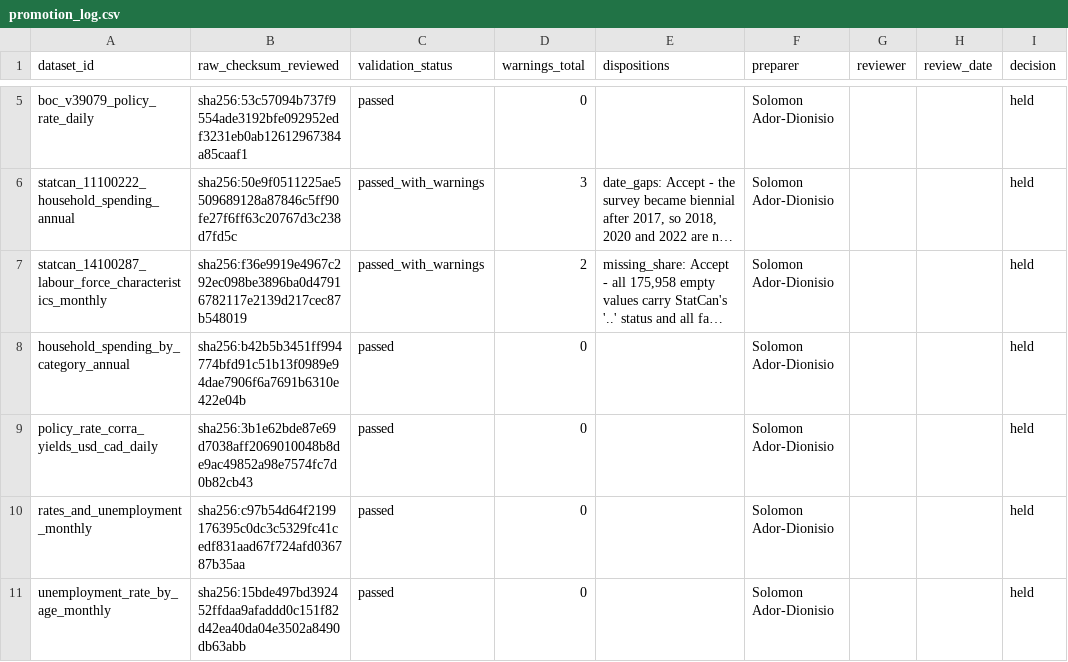
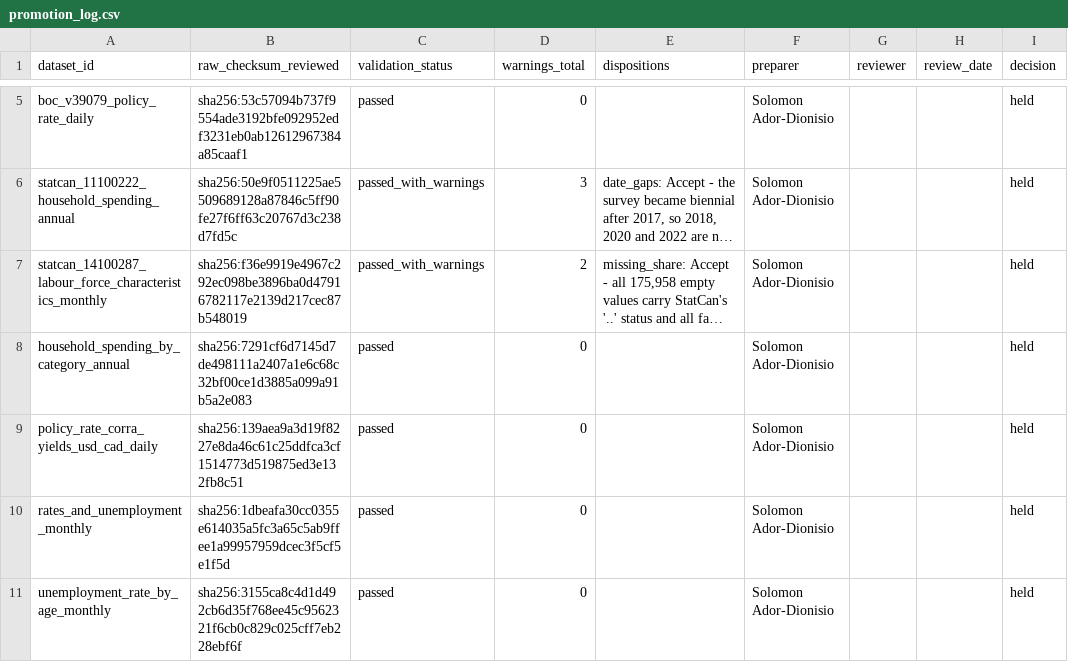
Before and after one commit to soloadio/Canadian-Risk-Data-Hub, a CSV file: documentation/promotion_log.csv, drawn as a sheet; only a part is shown, gaps mark what is left out; long unchanged cells end in …; the diff names each change by its address in the sheet, - before the commit and + after, or states it on an @@ line.

```diff
--- a/documentation/promotion_log.csv
+++ b/documentation/promotion_log.csv
-B8 (raw_checksum_reviewed): sha256:b42b5b3451ff994774bfd91c51b13f0989e94dae7906f6a7691b6310e422e04b
+B8 (raw_checksum_reviewed): sha256:7291cf6d7145d7de498111a2407a1e6c68c32bf00ce1d3885a099a91b5a2e083
-B9 (raw_checksum_reviewed): sha256:3b1e62bde87e69d7038aff2069010048b8de9ac49852a98e7574fc7d0b82cb43
+B9 (raw_checksum_reviewed): sha256:139aea9a3d19f8227e8da46c61c25ddfca3cf1514773d519875ed3e132fb8c51
-B10 (raw_checksum_reviewed): sha256:c97b54d64f2199176395c0dc3c5329fc41cedf831aad67f724afd036787b35aa
+B10 (raw_checksum_reviewed): sha256:1dbeafa30cc0355e614035a5fc3a65c5ab9ffee1a99957959dcec3f5cf5e1f5d
-B11 (raw_checksum_reviewed): sha256:15bde497bd392452ffdaa9afaddd0c151f82d42ea40da04e3502a8490db63abb
+B11 (raw_checksum_reviewed): sha256:3155ca8c4d1d492cb6d35f768ee45c9562321f6cb0c829c025cff7eb228ebf6f
```
Also changed, not shown: 49 other files.
